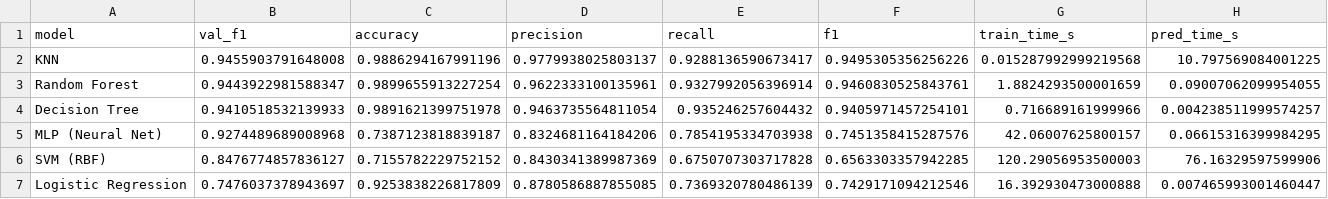
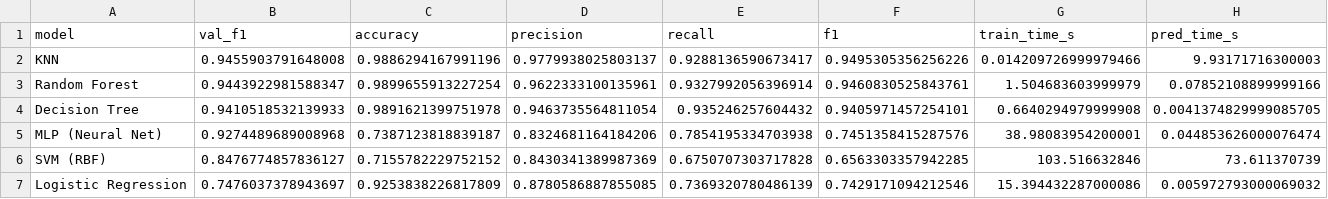
Before and after one commit to ZafeiroBarda/ptyxiaki, a CSV file: sdn-attack-detection/results/model_comparison_insdn.csv, drawn as a sheet.

```diff
--- a/sdn-attack-detection/results/model_comparison_insdn.csv
+++ b/sdn-attack-detection/results/model_comparison_insdn.csv
@@ -1,7 +1,7 @@
 model,val_f1,accuracy,precision,recall,f1,train_time_s,pred_time_s
-KNN,0.9455903791648008,0.9886294167991196,0.9779938025803137,0.9288136590673417,0.9495305356256226,0.015287992999219568,10.797569084001225
-Random Forest,0.9443922981588347,0.9899655913227254,0.9622333100135961,0.9327992056396914,0.9460830525843761,1.8824293500001659,0.09007062099954055
-Decision Tree,0.9410518532139933,0.9891621399751978,0.9463735564811054,0.935246257604432,0.9405971457254101,0.716689161999966,0.004238511999574257
-MLP (Neural Net),0.9274489689008968,0.7387123818839187,0.8324681164184206,0.7854195334703938,0.7451358415287576,42.06007625800157,0.06615316399984295
-SVM (RBF),0.8476774857836127,0.7155782229752152,0.8430341389987369,0.6750707303717828,0.6563303357942285,120.29056953500003,76.16329597599906
-Logistic Regression,0.7476037378943697,0.9253838226817809,0.8780586887855085,0.7369320780486139,0.7429171094212546,16.392930473000888,0.007465993001460447
+KNN,0.9455903791648008,0.9886294167991196,0.9779938025803137,0.9288136590673417,0.9495305356256226,0.014209726999979466,9.93171716300003
+Random Forest,0.9443922981588347,0.9899655913227254,0.9622333100135961,0.9327992056396914,0.9460830525843761,1.504683603999979,0.07852108899999166
+Decision Tree,0.9410518532139933,0.9891621399751978,0.9463735564811054,0.935246257604432,0.9405971457254101,0.6640294979999908,0.0041374829999085705
+MLP (Neural Net),0.9274489689008968,0.7387123818839187,0.8324681164184206,0.7854195334703938,0.7451358415287576,38.98083954200001,0.044853626000076474
+SVM (RBF),0.8476774857836127,0.7155782229752152,0.8430341389987369,0.6750707303717828,0.6563303357942285,103.516632846,73.611370739
+Logistic Regression,0.7476037378943697,0.9253838226817809,0.8780586887855085,0.7369320780486139,0.7429171094212546,15.394432287000086,0.005972793000069032
```
Also changed, not shown: sdn-attack-detection/results/cross_validation.csv, 32 other files.
